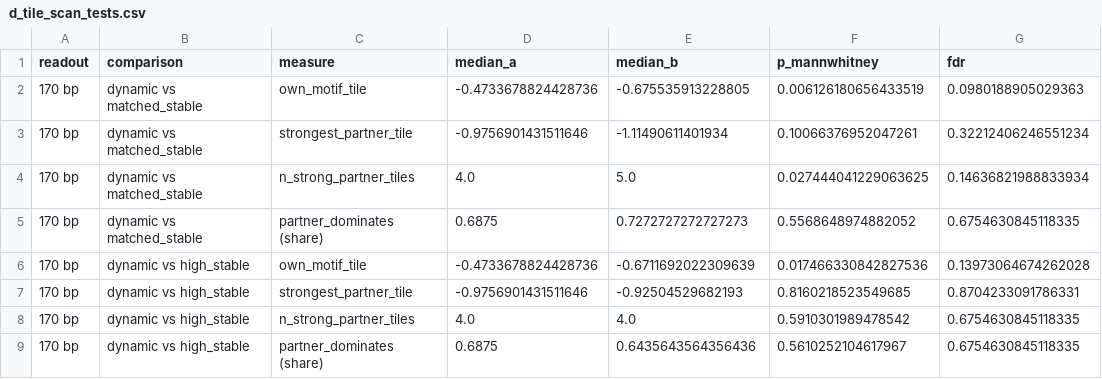
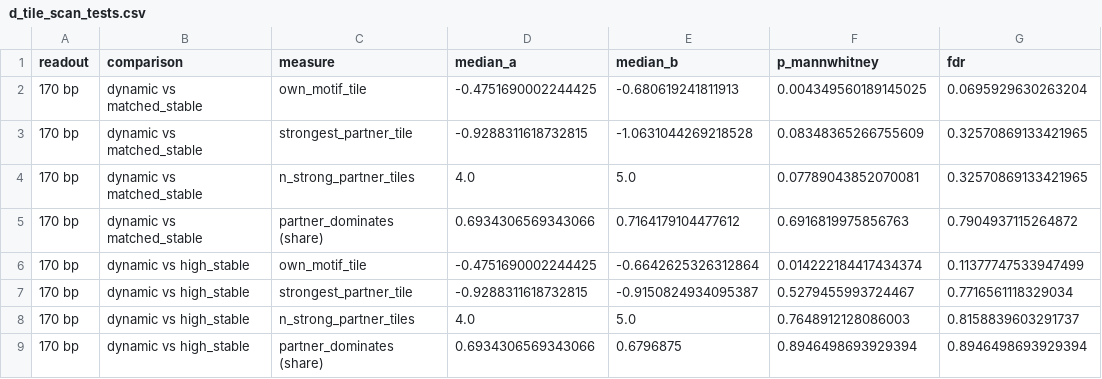
Before and after one commit to cytokine4242/Alpha_Genome_Ap1, a CSV file: Analysis/dynamic_profiles/tables/d_tile_scan_tests.csv, drawn as a sheet; only a part is shown; the diff covers the shown part only.

```diff
--- a/Analysis/dynamic_profiles/tables/d_tile_scan_tests.csv
+++ b/Analysis/dynamic_profiles/tables/d_tile_scan_tests.csv
@@ -1,9 +1,9 @@
 readout,comparison,measure,median_a,median_b,p_mannwhitney,fdr
-170 bp,dynamic vs matched_stable,own_motif_tile,-0.4733678824428736,-0.675535913228805,0.006126180656433519,0.0980188905029363
-170 bp,dynamic vs matched_stable,strongest_partner_tile,-0.9756901431511646,-1.11490611401934,0.10066376952047261,0.32212406246551234
-170 bp,dynamic vs matched_stable,n_strong_partner_tiles,4.0,5.0,0.027444041229063625,0.14636821988833934
-170 bp,dynamic vs matched_stable,partner_dominates (share),0.6875,0.7272727272727273,0.5568648974882052,0.6754630845118335
-170 bp,dynamic vs high_stable,own_motif_tile,-0.4733678824428736,-0.6711692022309639,0.017466330842827536,0.13973064674262028
-170 bp,dynamic vs high_stable,strongest_partner_tile,-0.9756901431511646,-0.92504529682193,0.8160218523549685,0.8704233091786331
-170 bp,dynamic vs high_stable,n_strong_partner_tiles,4.0,4.0,0.5910301989478542,0.6754630845118335
-170 bp,dynamic vs high_stable,partner_dominates (share),0.6875,0.6435643564356436,0.5610252104617967,0.6754630845118335
+170 bp,dynamic vs matched_stable,own_motif_tile,-0.4751690002244425,-0.680619241811913,0.004349560189145025,0.0695929630263204
+170 bp,dynamic vs matched_stable,strongest_partner_tile,-0.9288311618732815,-1.0631044269218528,0.08348365266755609,0.32570869133421965
+170 bp,dynamic vs matched_stable,n_strong_partner_tiles,4.0,5.0,0.07789043852070081,0.32570869133421965
+170 bp,dynamic vs matched_stable,partner_dominates (share),0.6934306569343066,0.7164179104477612,0.6916819975856763,0.7904937115264872
+170 bp,dynamic vs high_stable,own_motif_tile,-0.4751690002244425,-0.6642625326312864,0.014222184417434374,0.11377747533947499
+170 bp,dynamic vs high_stable,strongest_partner_tile,-0.9288311618732815,-0.9150824934095387,0.5279455993724467,0.7716561118329034
+170 bp,dynamic vs high_stable,n_strong_partner_tiles,4.0,5.0,0.7648912128086003,0.8158839603291737
+170 bp,dynamic vs high_stable,partner_dominates (share),0.6934306569343066,0.6796875,0.8946498693929394,0.8946498693929394
```
Also changed, not shown: 31 edited cells elsewhere in this file, Analysis/partners/tables/b_base_importance_by_family.csv, Analysis/partners/tables/c_dynamic_vs_stable_by_family.csv, 25 other files.
